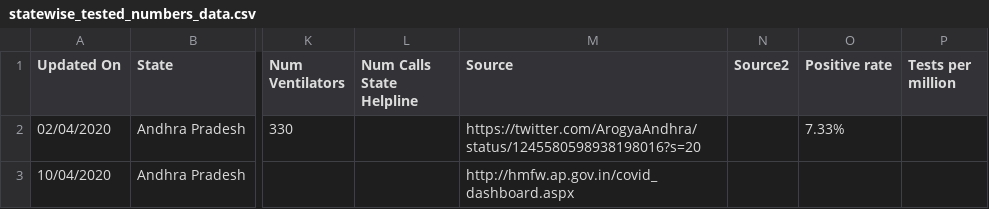
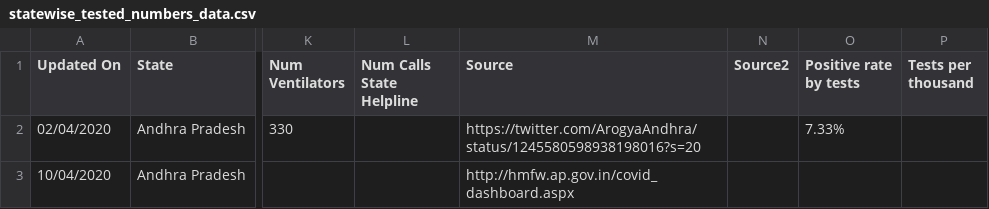
Before and after one commit to shuklaayush/api, a CSV file: csv/2020-04-18/statewise_tested_numbers_data.csv, drawn as a sheet; only a part is shown, gaps mark what is left out; the diff names each change by its address in the sheet, - before the commit and + after, or states it on an @@ line.

Commit message:
data updated on - Sat Apr 18 04:34:04 UTC 2020

```diff
--- a/csv/2020-04-18/statewise_tested_numbers_data.csv
+++ b/csv/2020-04-18/statewise_tested_numbers_data.csv
-O1: Positive rate
+O1: Positive rate by tests
-P1: Tests per million
+P1: Tests per thousand
```
Also changed, not shown: csv/latest/statewise_tested_numbers_data.csv, 1 other file.
